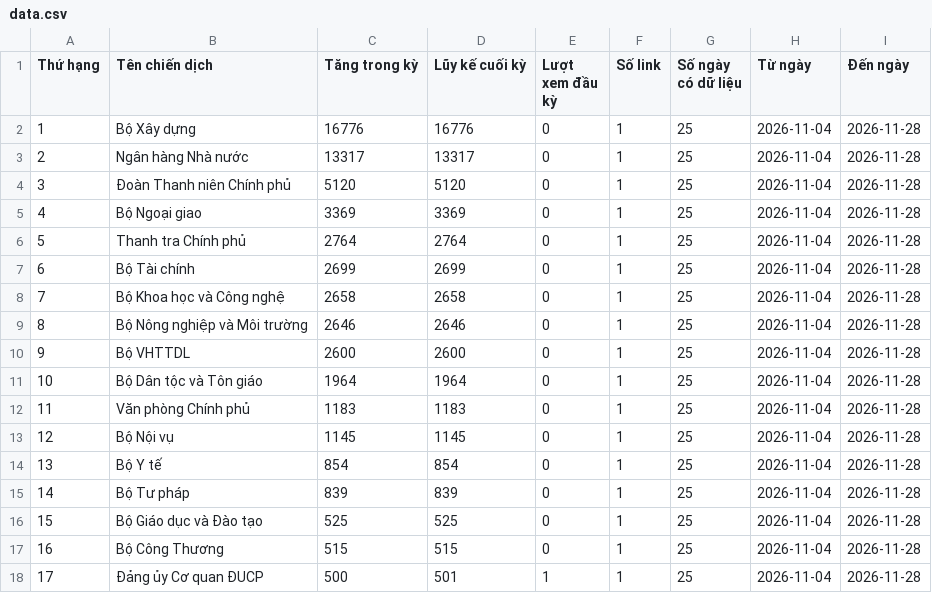
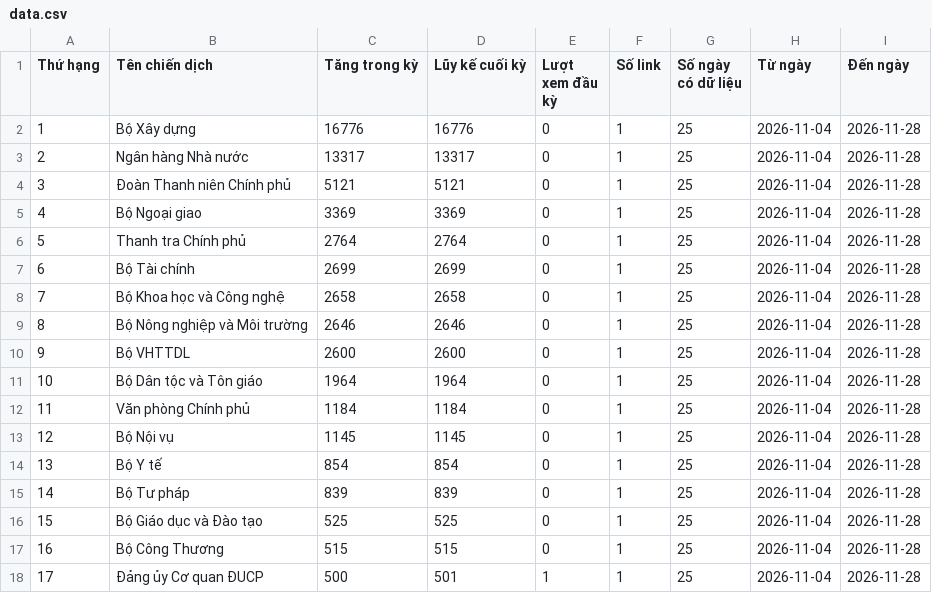
Before and after one commit to phuonglinh-ai/truyenthongchinhphu, a CSV file: data.csv, drawn as a sheet.

Commit message:
Update data 2026-11-28 15:15

```diff
--- a/data.csv
+++ b/data.csv
@@ -3,3 +3,3 @@
 2,Ngân hàng Nhà nước,13317,13317,0,1,25,2026-11-04,2026-11-28
-3,Đoàn Thanh niên Chính phủ,5120,5120,0,1,25,2026-11-04,2026-11-28
+3,Đoàn Thanh niên Chính phủ,5121,5121,0,1,25,2026-11-04,2026-11-28
 4,Bộ Ngoại giao,3369,3369,0,1,25,2026-11-04,2026-11-28
@@ -11,3 +11,3 @@
 10,Bộ Dân tộc và Tôn giáo,1964,1964,0,1,25,2026-11-04,2026-11-28
-11,Văn phòng Chính phủ,1183,1183,0,1,25,2026-11-04,2026-11-28
+11,Văn phòng Chính phủ,1184,1184,0,1,25,2026-11-04,2026-11-28
 12,Bộ Nội vụ,1145,1145,0,1,25,2026-11-04,2026-11-28
```
